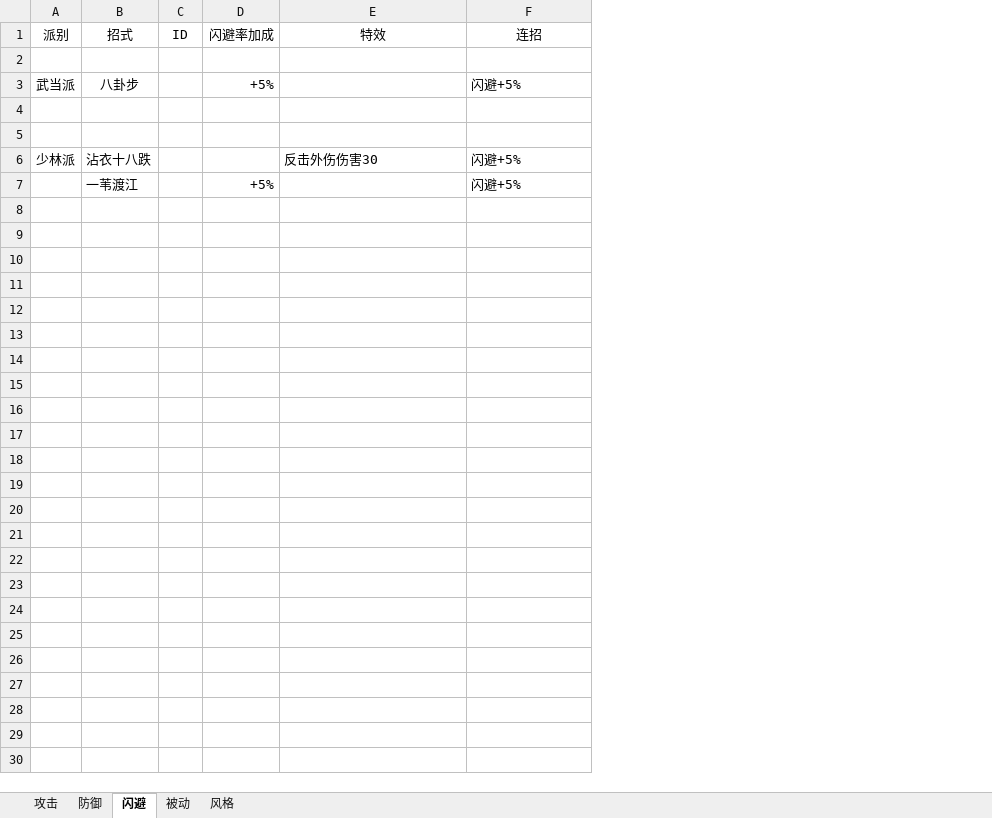
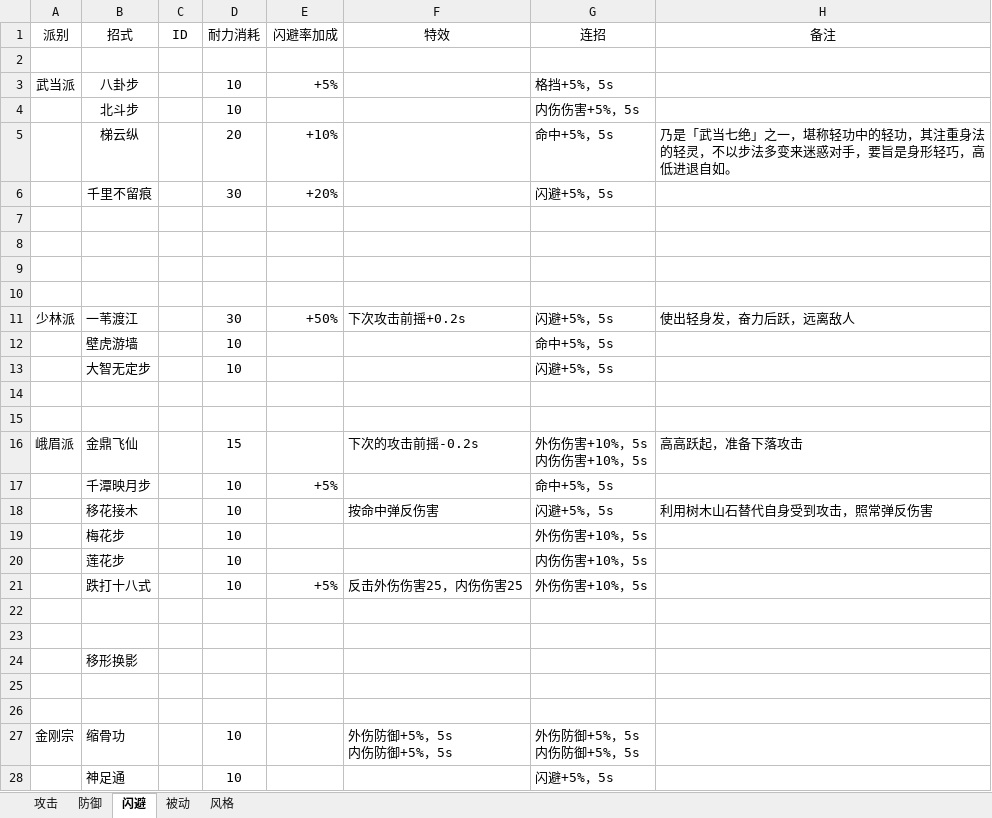
Before and after one commit to pealpool/kungfu, an Excel workbook: plan/招式.xlsx, sheet 闪避, drawn as a sheet; values as stored, in another font and other column widths than the file's, no borders; addresses are those after the commit; ↵ is a line break in a cell; the diff names each change by its address in the sheet, - before the commit and + after, or states it on an @@ line.

```diff
--- a/plan/招式.xlsx (sheet 闪避)
+++ b/plan/招式.xlsx (sheet 闪避)
+column D (耐力消耗), row 3: 10
+column H (备注), empty
-G3 (连招): 闪避+5%
+G3 (连招): 格挡+5%，5s
+row 4:  | 北斗步 |  | 10 |  |  | 内伤伤害+5%，5s
+row 5:  | 梯云纵 |  | 20 | +10% |  | 命中+5%，5s | 乃是「武当七绝」之一，堪称轻功中的轻功，其注重身法的轻灵，不以步法多变来迷惑对手，要旨是身形轻巧，高低进退自如。
+row 6:  | 千里不留痕 |  | 30 | +20% |  | 闪避+5%，5s
-row 9: 少林派 | 沾衣十八跌 |  |  | 反击外伤伤害30 | 闪避+5%
+row 9: (empty)
-row 10:  | 一苇渡江 |  | +5% |  | 闪避+5%
+row 10: (empty)
+row 11: 少林派 | 一苇渡江 |  | 30 | +50% | 下次攻击前摇+0.2s | 闪避+5%，5s | 使出轻身发，奋力后跃，远离敌人
+row 12:  | 壁虎游墙 |  | 10 |  |  | 命中+5%，5s
+row 13:  | 大智无定步 |  | 10 |  |  | 闪避+5%，5s
+row 14: (empty)
+row 15: (empty)
+row 16: 峨眉派 | 金鼎飞仙 |  | 15 |  | 下次的攻击前摇-0.2s | 外伤伤害+10%，5s ↵ 内伤伤害+10%，5s | 高高跃起，准备下落攻击
+row 17:  | 千潭映月步 |  | 10 | +5% |  | 命中+5%，5s
+row 18:  | 移花接木 |  | 10 |  | 按命中弹反伤害 | 闪避+5%，5s | 利用树木山石替代自身受到攻击，照常弹反伤害
+row 19:  | 梅花步 |  | 10 |  |  | 外伤伤害+10%，5s
+row 20:  | 莲花步 |  | 10 |  |  | 内伤伤害+10%，5s
+row 21:  | 跌打十八式 |  | 10 | +5% | 反击外伤伤害25，内伤伤害25 | 外伤伤害+10%，5s
+row 22: (empty)
+row 23: (empty)
+row 24:  | 移形换影
+row 25: (empty)
+row 26: (empty)
+row 27: 金刚宗 | 缩骨功 |  | 10 |  | 外伤防御+5%，5s ↵ 内伤防御+5%，5s | 外伤防御+5%，5s ↵ 内伤防御+5%，5s
+row 28:  | 神足通 |  | 10 |  |  | 闪避+5%，5s
```
Also changed, not shown: sheet 攻击, sheet 防御, sheet 被动.
